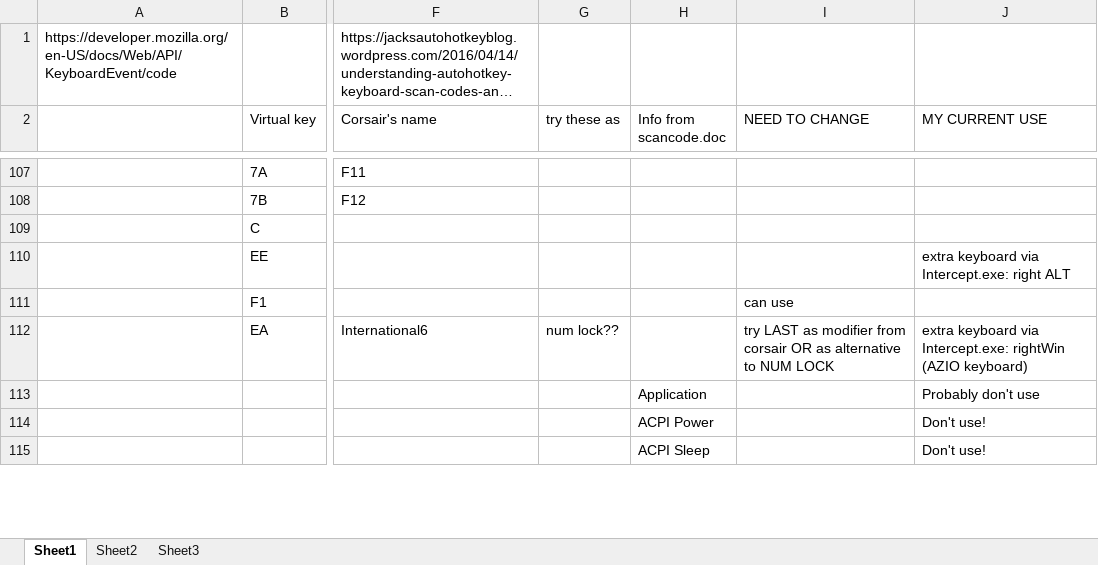
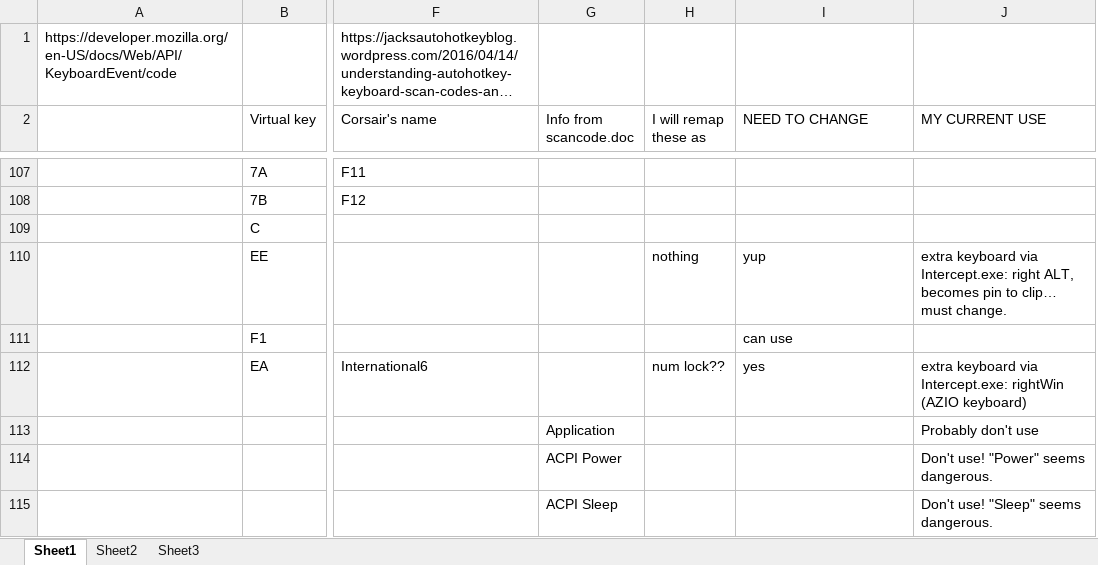
Before and after one commit to TaranVH/2nd-keyboard, an Excel workbook: INFO_and_PROFILES/Table_of_all_scan_codes.xlsx, sheet Sheet1, drawn as a sheet; only a part is shown, gaps mark what is left out; long unchanged cells end in …; values as stored, in another font and other column widths than the file's, no cell formats; removed rows and columns are numbered as before the commit, all else as after; the diff covers the shown part only; the diff names each change by its address in the sheet, - before the commit and + after, or states it on an @@ line.

```diff
--- a/INFO_and_PROFILES/Table_of_all_scan_codes.xlsx (sheet Sheet1)
+++ b/INFO_and_PROFILES/Table_of_all_scan_codes.xlsx (sheet Sheet1)
-column G (try these as), row 112: num lock??
+column H (I will remap these as), rows 110-112: nothing |  | num lock??
-I110 (NEED TO CHANGE): (empty)
+I110 (NEED TO CHANGE): yup
-J110 (MY CURRENT USE): …Intercept.exe: right ALT
+J110 (MY CURRENT USE): …Intercept.exe: right ALT, becomes pin to clip… must change.
-I112 (NEED TO CHANGE): try LAST as modifier from corsair OR as alternative to NUM LOCK
+I112 (NEED TO CHANGE): yes
-J114 (MY CURRENT USE): Don't use!
+J114 (MY CURRENT USE): Don't use! "Power" seems dangerous.
-J115 (MY CURRENT USE): Don't use!
+J115 (MY CURRENT USE): Don't use! "Sleep" seems dangerous.
```
Also changed, not shown: 10 edited cells elsewhere in this sheet, cell formats, 5 other files.
